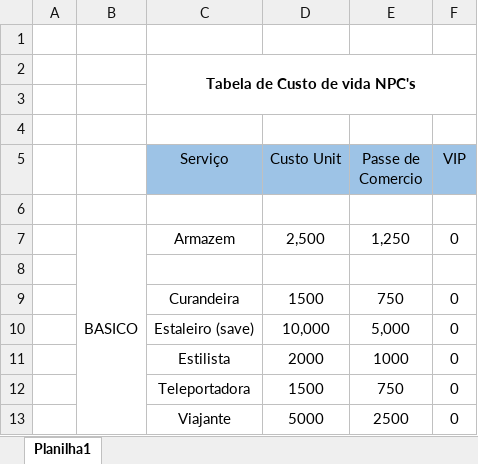
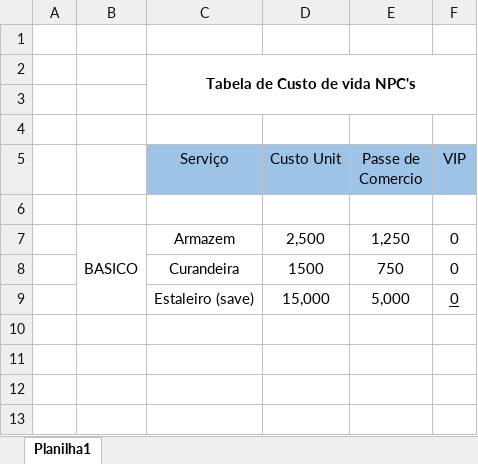
Before and after one commit to dattebayoonline/Dattebayo, an Excel workbook: 0002 - Database/001 - Custo de VIda.xlsx, sheet Planilha1, drawn as a sheet; values as stored, in another font and other column widths than the file's, no borders; removed rows and columns are numbered as before the commit, all else as after; the diff names each change by its address in the sheet, - before the commit and + after, or states it on an @@ line.

```diff
--- a/0002 - Database/001 - Custo de VIda.xlsx (sheet Planilha1)
+++ b/0002 - Database/001 - Custo de VIda.xlsx (sheet Planilha1)
-row 8: (empty)
-D9 (Custo Unit): 10,000
+D9 (Custo Unit): 15,000
-F9 underline: off
+F9 underline: on
-row 11:  |  | Estilista | 2000 | 1000 | 0
-row 12:  |  | Teleportadora | 1500 | 750 | 0
-row 13:  |  | Viajante | 5000 | 2500 | 0
```
Also changed, not shown: 1 other file.
